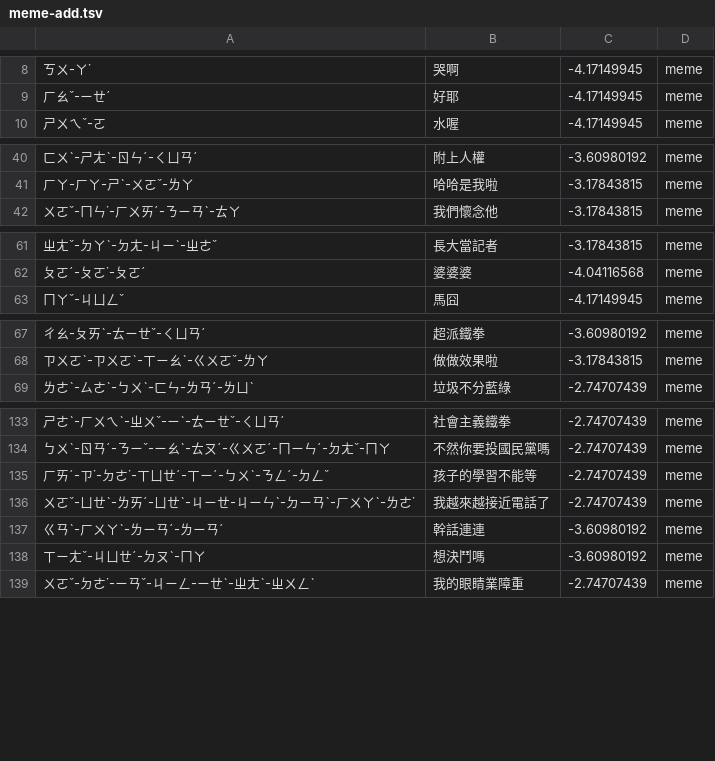
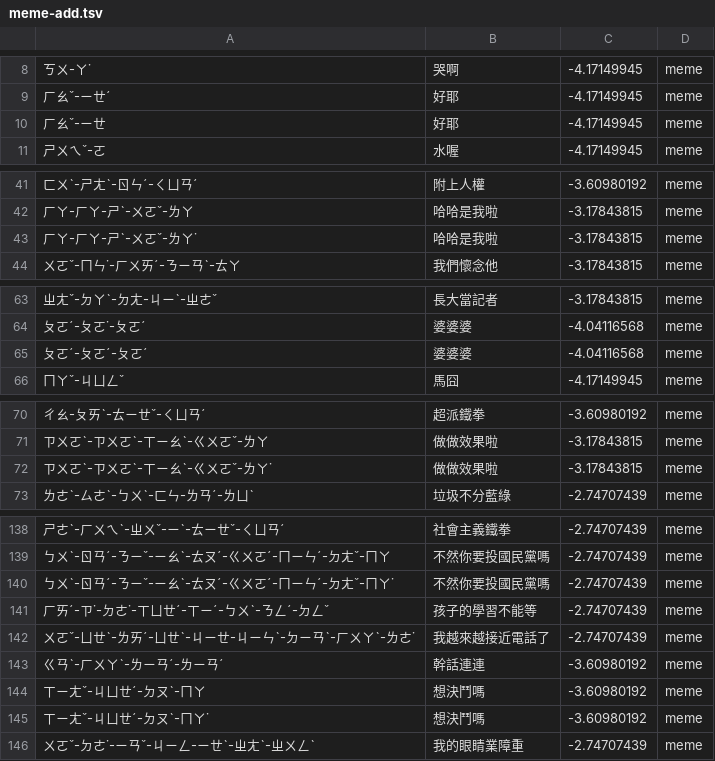
Before and after one commit to Nanako0129/shanjie, a TSV file: data/packs/meme-add.tsv, drawn as a sheet; only a part is shown, gaps mark what is left out; the diff covers the shown part only; the diff names each change by its address in the sheet, - before the commit and + after, or states it on an @@ line.

```diff
--- a/data/packs/meme-add.tsv
+++ b/data/packs/meme-add.tsv
+row 10: ㄏㄠˇ-ㄧㄝ | 好耶 | -4.17149945 | meme
+row 43: ㄏㄚ-ㄏㄚ-ㄕˋ-ㄨㄛˇ-ㄌㄚ˙ | 哈哈是我啦 | -3.17843815 | meme
+row 65: ㄆㄛˊ-ㄆㄛˊ-ㄆㄛˊ | 婆婆婆 | -4.04116568 | meme
+row 72: ㄗㄨㄛˋ-ㄗㄨㄛˋ-ㄒㄧㄠˋ-ㄍㄨㄛˇ-ㄌㄚ˙ | 做做效果啦 | -3.17843815 | meme
+row 140: ㄅㄨˋ-ㄖㄢˊ-ㄋㄧˇ-ㄧㄠˋ-ㄊㄡˊ-ㄍㄨㄛˊ-ㄇㄧㄣˊ-ㄉㄤˇ-ㄇㄚ˙ | 不然你要投國民黨嗎 | -2.74707439 | meme
+row 145: ㄒㄧㄤˇ-ㄐㄩㄝˊ-ㄉㄡˋ-ㄇㄚ˙ | 想決鬥嗎 | -3.60980192 | meme
```
Also changed, not shown: 1 added row elsewhere in this file, 9 other files.
